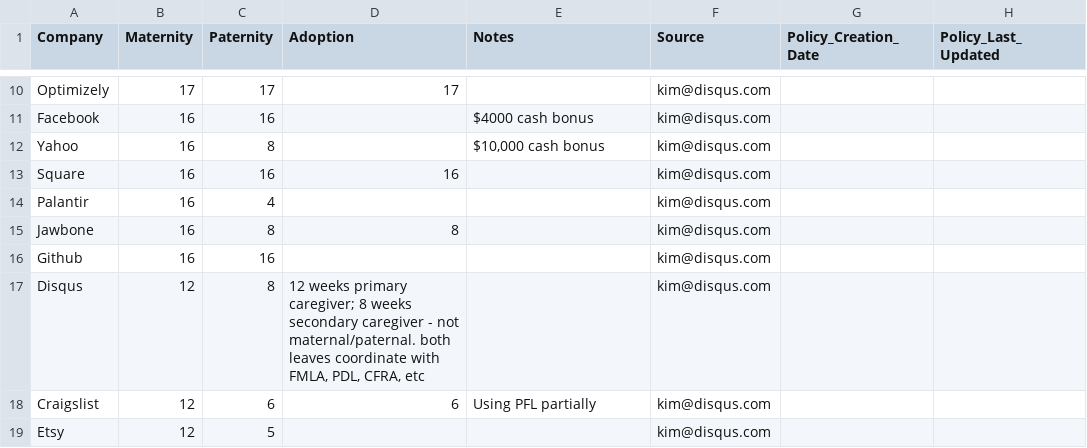
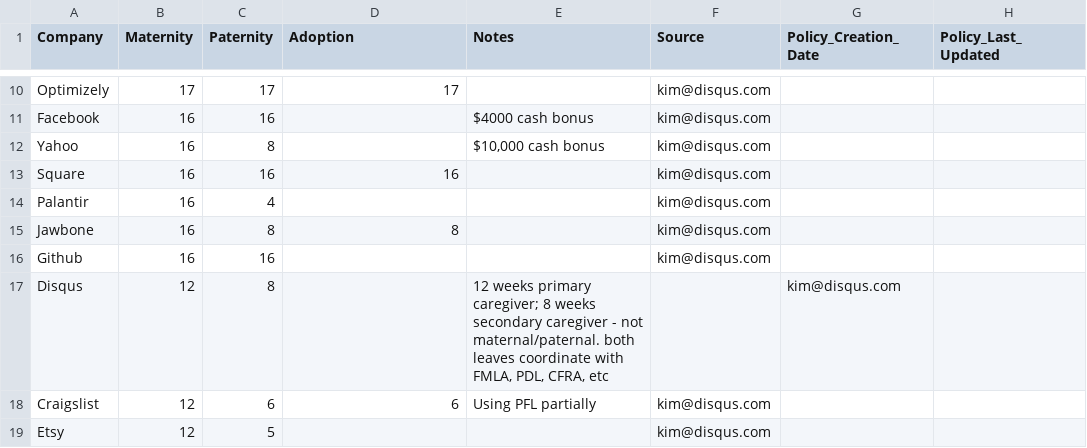
Before and after one commit to davedash/parental-leave, a CSV file: data.csv, drawn as a sheet; only a part is shown, gaps mark what is left out; the diff names each change by its address in the sheet, - before the commit and + after, or states it on an @@ line.

Commit message:
Update data.csv
added comma

```diff
--- a/data.csv
+++ b/data.csv
-D17 (Adoption): 12 weeks primary caregiver; 8 weeks secondary caregiver - not maternal/paternal. both leaves coordinate with FMLA, PDL, CFRA, etc
+D17 (Adoption): (empty)
-E17 (Notes): (empty)
+E17 (Notes): 12 weeks primary caregiver; 8 weeks secondary caregiver - not maternal/paternal. both leaves coordinate with FMLA, PDL, CFRA, etc
-F17 (Source): kim@disqus.com
+F17 (Source): (empty)
-G17 (Policy_Creation_Date): (empty)
+G17 (Policy_Creation_Date): kim@disqus.com
```
